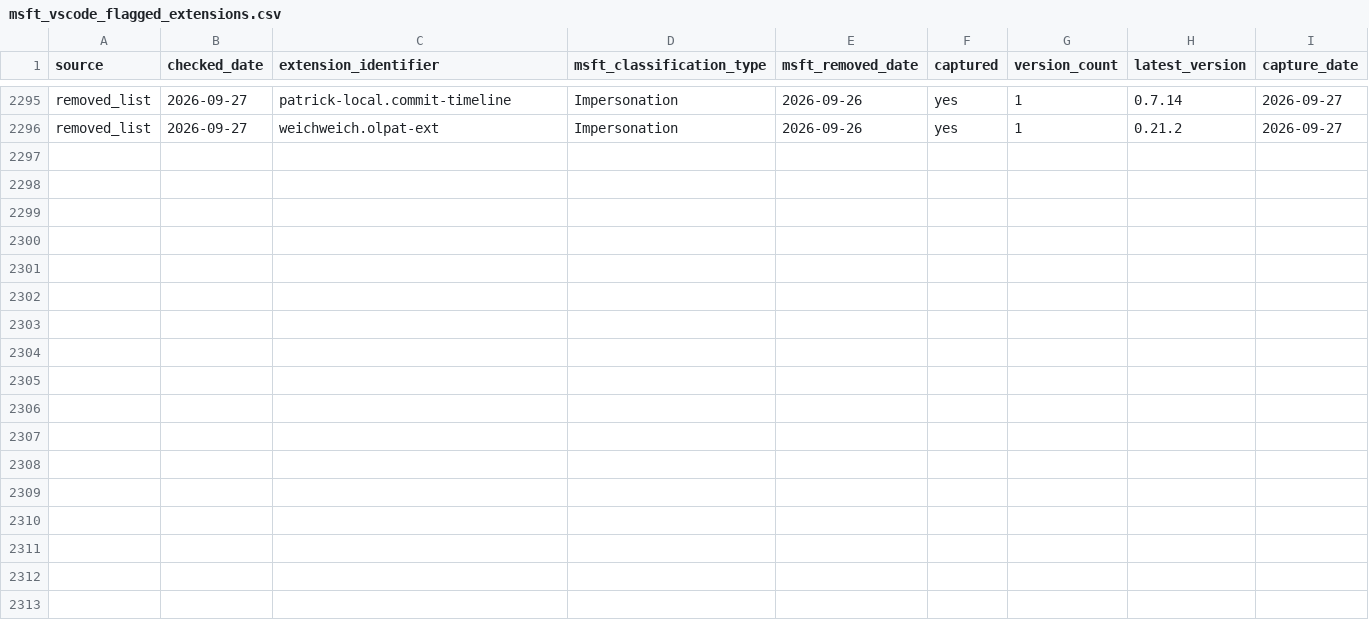
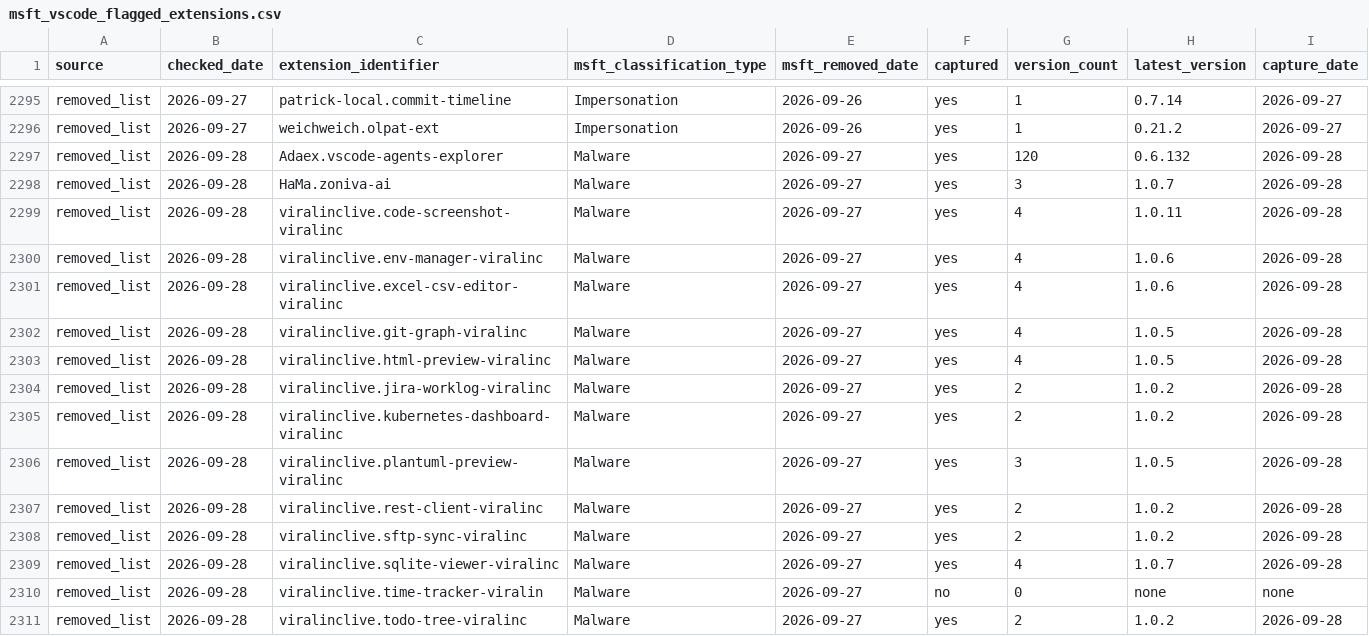
Before and after one commit to kalachkar/vsmex, a CSV file: metadata/msft_vscode_flagged_extensions.csv, drawn as a sheet; only a part is shown, gaps mark what is left out; the diff names each change by its address in the sheet, - before the commit and + after, or states it on an @@ line.

Commit message:
sync: +15 new flagged extensions

```diff
--- a/metadata/msft_vscode_flagged_extensions.csv
+++ b/metadata/msft_vscode_flagged_extensions.csv
+row 2297: removed_list | 2026-09-28 | Adaex.vscode-agents-explorer | Malware | 2026-09-27 | yes | 120 | 0.6.132 | 2026-09-28
+row 2298: removed_list | 2026-09-28 | HaMa.zoniva-ai | Malware | 2026-09-27 | yes | 3 | 1.0.7 | 2026-09-28
+row 2299: removed_list | 2026-09-28 | viralinclive.code-screenshot-viralinc | Malware | 2026-09-27 | yes | 4 | 1.0.11 | 2026-09-28
+row 2300: removed_list | 2026-09-28 | viralinclive.env-manager-viralinc | Malware | 2026-09-27 | yes | 4 | 1.0.6 | 2026-09-28
+row 2301: removed_list | 2026-09-28 | viralinclive.excel-csv-editor-viralinc | Malware | 2026-09-27 | yes | 4 | 1.0.6 | 2026-09-28
+row 2302: removed_list | 2026-09-28 | viralinclive.git-graph-viralinc | Malware | 2026-09-27 | yes | 4 | 1.0.5 | 2026-09-28
+row 2303: removed_list | 2026-09-28 | viralinclive.html-preview-viralinc | Malware | 2026-09-27 | yes | 4 | 1.0.5 | 2026-09-28
+row 2304: removed_list | 2026-09-28 | viralinclive.jira-worklog-viralinc | Malware | 2026-09-27 | yes | 2 | 1.0.2 | 2026-09-28
+row 2305: removed_list | 2026-09-28 | viralinclive.kubernetes-dashboard-viralinc | Malware | 2026-09-27 | yes | 2 | 1.0.2 | 2026-09-28
+row 2306: removed_list | 2026-09-28 | viralinclive.plantuml-preview-viralinc | Malware | 2026-09-27 | yes | 3 | 1.0.5 | 2026-09-28
+row 2307: removed_list | 2026-09-28 | viralinclive.rest-client-viralinc | Malware | 2026-09-27 | yes | 2 | 1.0.2 | 2026-09-28
+row 2308: removed_list | 2026-09-28 | viralinclive.sftp-sync-viralinc | Malware | 2026-09-27 | yes | 2 | 1.0.2 | 2026-09-28
+row 2309: removed_list | 2026-09-28 | viralinclive.sqlite-viewer-viralinc | Malware | 2026-09-27 | yes | 4 | 1.0.7 | 2026-09-28
+row 2310: removed_list | 2026-09-28 | viralinclive.time-tracker-viralin | Malware | 2026-09-27 | no | 0 | none | none
+row 2311: removed_list | 2026-09-28 | viralinclive.todo-tree-viralinc | Malware | 2026-09-27 | yes | 2 | 1.0.2 | 2026-09-28
```
